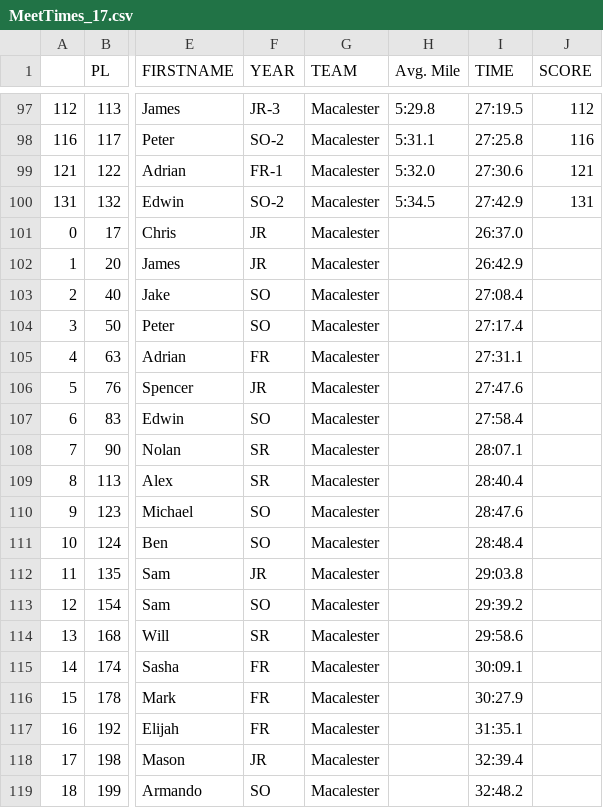
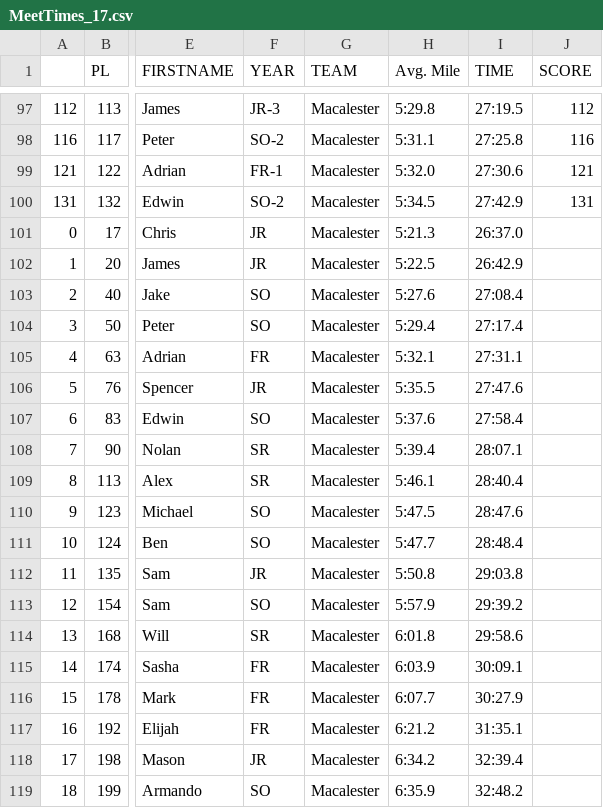
Before and after one commit to ereyesherrera/web_scraping_project, a CSV file: data/MeetTimes_17.csv (was MeetTimes_17.csv), drawn as a sheet; only a part is shown, gaps mark what is left out; the diff names each change by its address in the sheet, - before the commit and + after, or states it on an @@ line.

```diff
--- a/MeetTimes_17.csv
+++ b/data/MeetTimes_17.csv
-H101 (Avg. Mile): (empty)
+H101 (Avg. Mile): 5:21.3
-H102 (Avg. Mile): (empty)
+H102 (Avg. Mile): 5:22.5
-H103 (Avg. Mile): (empty)
+H103 (Avg. Mile): 5:27.6
-H104 (Avg. Mile): (empty)
+H104 (Avg. Mile): 5:29.4
-H105 (Avg. Mile): (empty)
+H105 (Avg. Mile): 5:32.1
-H106 (Avg. Mile): (empty)
+H106 (Avg. Mile): 5:35.5
-H107 (Avg. Mile): (empty)
+H107 (Avg. Mile): 5:37.6
-H108 (Avg. Mile): (empty)
+H108 (Avg. Mile): 5:39.4
-H109 (Avg. Mile): (empty)
+H109 (Avg. Mile): 5:46.1
-H110 (Avg. Mile): (empty)
+H110 (Avg. Mile): 5:47.5
-H111 (Avg. Mile): (empty)
+H111 (Avg. Mile): 5:47.7
-H112 (Avg. Mile): (empty)
+H112 (Avg. Mile): 5:50.8
-H113 (Avg. Mile): (empty)
+H113 (Avg. Mile): 5:57.9
-H114 (Avg. Mile): (empty)
+H114 (Avg. Mile): 6:01.8
-H115 (Avg. Mile): (empty)
+H115 (Avg. Mile): 6:03.9
-H116 (Avg. Mile): (empty)
+H116 (Avg. Mile): 6:07.7
-H117 (Avg. Mile): (empty)
+H117 (Avg. Mile): 6:21.2
-H118 (Avg. Mile): (empty)
+H118 (Avg. Mile): 6:34.2
-H119 (Avg. Mile): (empty)
+H119 (Avg. Mile): 6:35.9
```
Also changed, not shown: data/MeetALL.csv, data/MeetTimes_18.csv, 12 other files.
